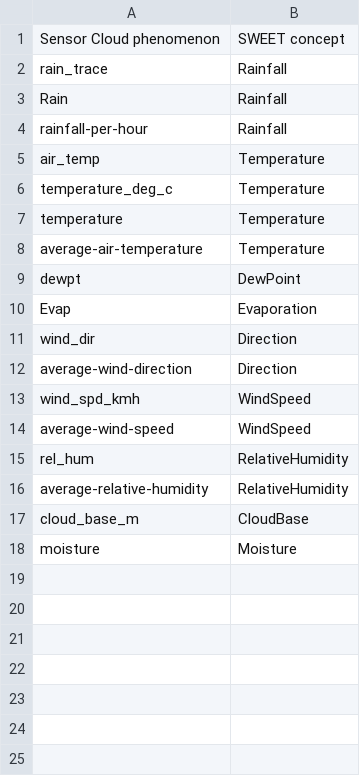
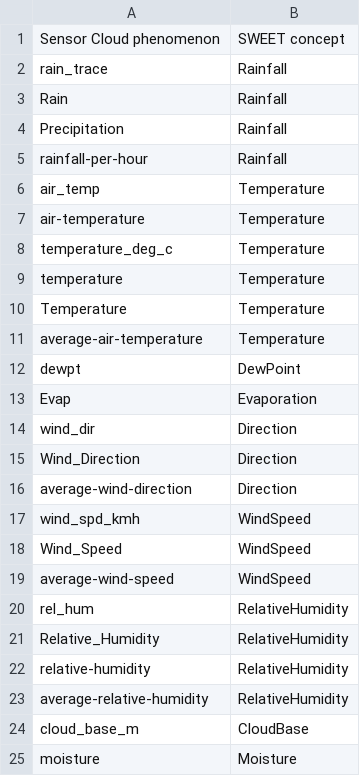
Before and after one commit to allaves/morph-streams-, a CSV file: resources/annotations.csv, drawn as a sheet; the diff names each change by its address in the sheet, - before the commit and + after, or states it on an @@ line.

```diff
--- a/resources/annotations.csv
+++ b/resources/annotations.csv
+row 4: Precipitation | Rainfall
+row 7: air-temperature | Temperature
+row 10: Temperature | Temperature
+row 15: Wind_Direction | Direction
+row 18: Wind_Speed | WindSpeed
+row 21: Relative_Humidity | RelativeHumidity
+row 22: relative-humidity | RelativeHumidity
```
Also changed, not shown: 12 other files.
